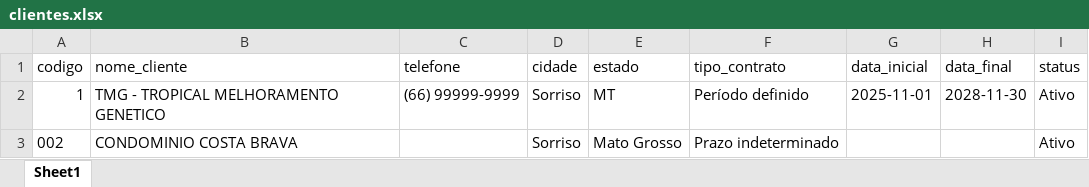
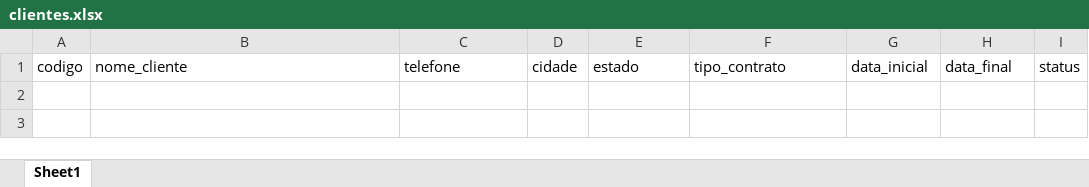
Before and after one commit to leandrobarreto10/alpessystem, an Excel workbook: clientes.xlsx, sheet Sheet1, drawn as a sheet; values as stored, in another font and other column widths than the file's, no borders; the diff names each change by its address in the sheet, - before the commit and + after, or states it on an @@ line.

```diff
--- a/clientes.xlsx (sheet Sheet1)
+++ b/clientes.xlsx (sheet Sheet1)
-row 2: 1 | TMG - TROPICAL MELHORAMENTO GENETICO | (66) 99999-9999 | Sorriso | MT | Período definido | 2025-11-01 | 2028-11-30 | Ativo
-row 3: 002 | CONDOMINIO COSTA BRAVA |  | Sorriso | Mato Grosso | Prazo indeterminado |  |  | Ativo
```
Also changed, not shown: controle_faltas.xlsx, frotas_abastecimentos.xlsx, 19 other files.
